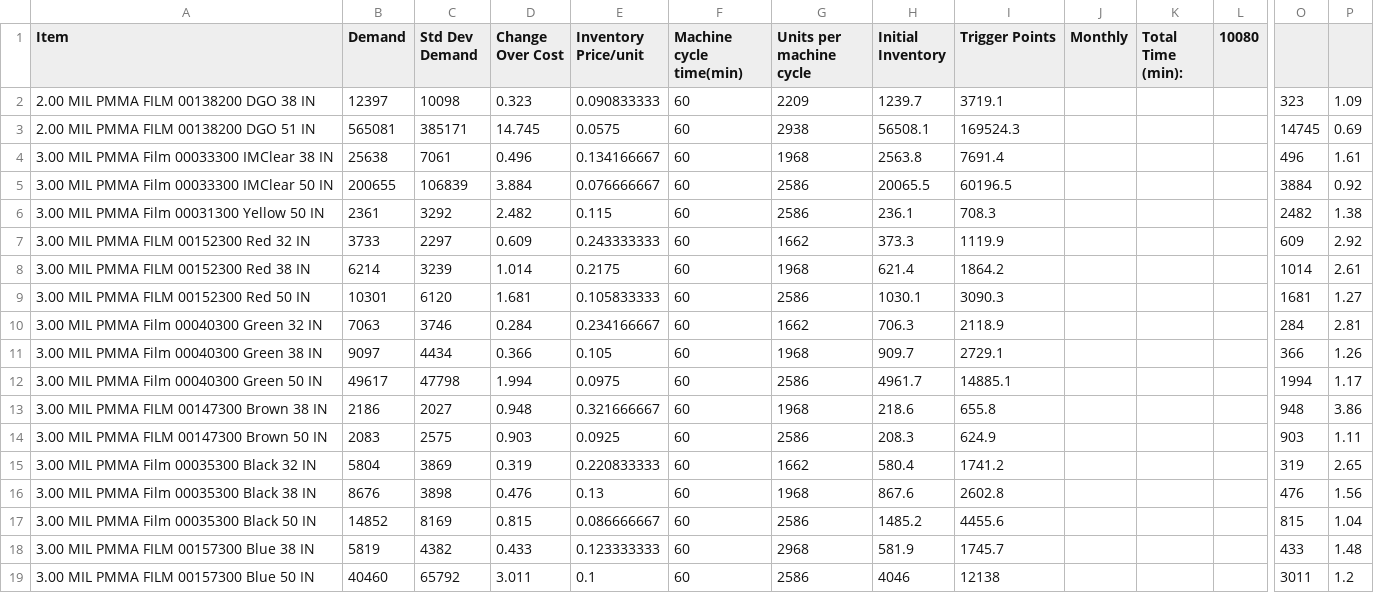
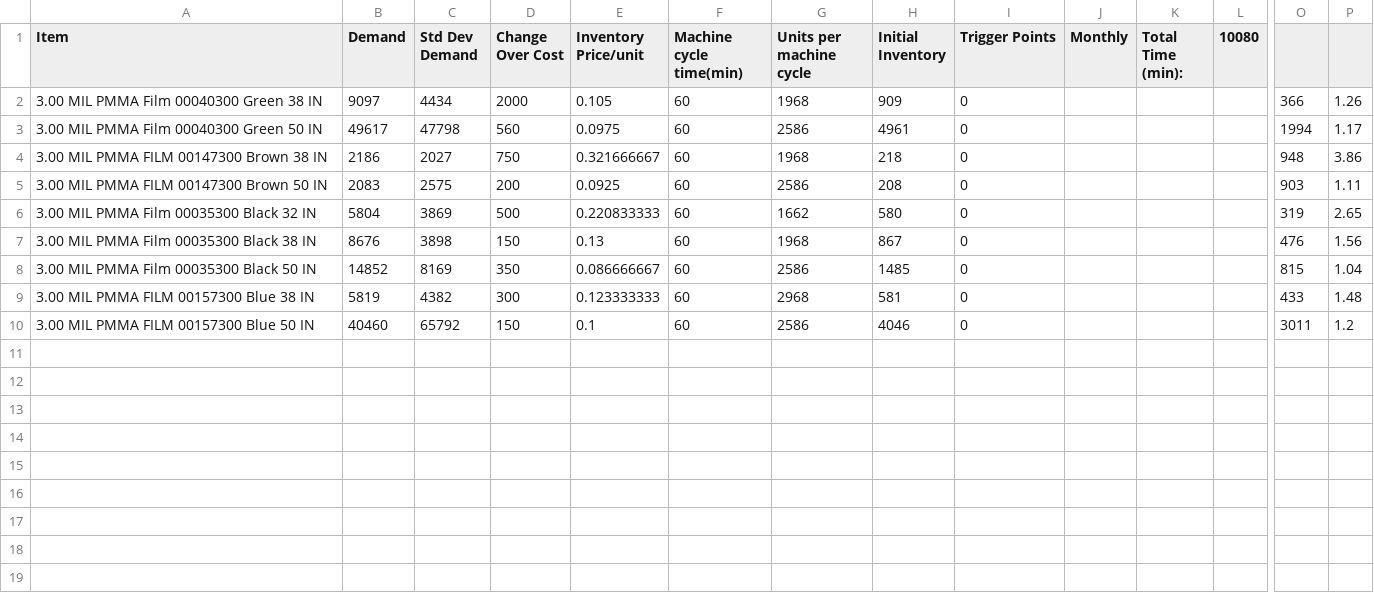
Before and after one commit to thompsonw/LP_Cost_Production_Model, a CSV file: Input_Data.csv, drawn as a sheet; only a part is shown, gaps mark what is left out; removed rows and columns are numbered as before the commit, all else as after; rows hold the shown columns only; the diff names each change by its address in the sheet, - before the commit and + after, or states it on an @@ line.

Commit message:
change float input to int

```diff
--- a/Input_Data.csv
+++ b/Input_Data.csv
-row 2: 2.00 MIL PMMA FILM 00138200 DGO 38 IN | 12397 | 10098 | 0.323 | 0.090833333 | 60 | 2209 | 1239.7 | 3719.1 |  |  |  | 323 | 1.09
-row 3: 2.00 MIL PMMA FILM 00138200 DGO 51 IN | 565081 | 385171 | 14.745 | 0.0575 | 60 | 2938 | 56508.1 | 169524.3 |  |  |  | 14745 | 0.69
-row 4: 3.00 MIL PMMA Film 00033300 IMClear 38 IN | 25638 | 7061 | 0.496 | 0.134166667 | 60 | 1968 | 2563.8 | 7691.4 |  |  |  | 496 | 1.61
-row 5: 3.00 MIL PMMA Film 00033300 IMClear 50 IN | 200655 | 106839 | 3.884 | 0.076666667 | 60 | 2586 | 20065.5 | 60196.5 |  |  |  | 3884 | 0.92
-row 6: 3.00 MIL PMMA Film 00031300 Yellow 50 IN | 2361 | 3292 | 2.482 | 0.115 | 60 | 2586 | 236.1 | 708.3 |  |  |  | 2482 | 1.38
-row 7: 3.00 MIL PMMA FILM 00152300 Red 32 IN | 3733 | 2297 | 0.609 | 0.243333333 | 60 | 1662 | 373.3 | 1119.9 |  |  |  | 609 | 2.92
-row 8: 3.00 MIL PMMA FILM 00152300 Red 38 IN | 6214 | 3239 | 1.014 | 0.2175 | 60 | 1968 | 621.4 | 1864.2 |  |  |  | 1014 | 2.61
-row 9: 3.00 MIL PMMA FILM 00152300 Red 50 IN | 10301 | 6120 | 1.681 | 0.105833333 | 60 | 2586 | 1030.1 | 3090.3 |  |  |  | 1681 | 1.27
-row 10: 3.00 MIL PMMA Film 00040300 Green 32 IN | 7063 | 3746 | 0.284 | 0.234166667 | 60 | 1662 | 706.3 | 2118.9 |  |  |  | 284 | 2.81
-D2 (Change Over Cost): 0.366
+D2 (Change Over Cost): 2000
-H2 (Initial Inventory): 909.7
+H2 (Initial Inventory): 909
-I2 (Trigger Points): 2729.1
+I2 (Trigger Points): 0
-D3 (Change Over Cost): 1.994
+D3 (Change Over Cost): 560
-H3 (Initial Inventory): 4961.7
+H3 (Initial Inventory): 4961
-I3 (Trigger Points): 14885.1
+I3 (Trigger Points): 0
-D4 (Change Over Cost): 0.948
+D4 (Change Over Cost): 750
-H4 (Initial Inventory): 218.6
+H4 (Initial Inventory): 218
-I4 (Trigger Points): 655.8
+I4 (Trigger Points): 0
-D5 (Change Over Cost): 0.903
+D5 (Change Over Cost): 200
-H5 (Initial Inventory): 208.3
+H5 (Initial Inventory): 208
-I5 (Trigger Points): 624.9
+I5 (Trigger Points): 0
-D6 (Change Over Cost): 0.319
+D6 (Change Over Cost): 500
-H6 (Initial Inventory): 580.4
+H6 (Initial Inventory): 580
-I6 (Trigger Points): 1741.2
+I6 (Trigger Points): 0
-D7 (Change Over Cost): 0.476
+D7 (Change Over Cost): 150
-H7 (Initial Inventory): 867.6
+H7 (Initial Inventory): 867
-I7 (Trigger Points): 2602.8
+I7 (Trigger Points): 0
-D8 (Change Over Cost): 0.815
+D8 (Change Over Cost): 350
-H8 (Initial Inventory): 1485.2
+H8 (Initial Inventory): 1485
-I8 (Trigger Points): 4455.6
+I8 (Trigger Points): 0
-D9 (Change Over Cost): 0.433
+D9 (Change Over Cost): 300
-H9 (Initial Inventory): 581.9
+H9 (Initial Inventory): 581
-I9 (Trigger Points): 1745.7
+I9 (Trigger Points): 0
-D10 (Change Over Cost): 3.011
+D10 (Change Over Cost): 150
-I10 (Trigger Points): 12138
+I10 (Trigger Points): 0
```
